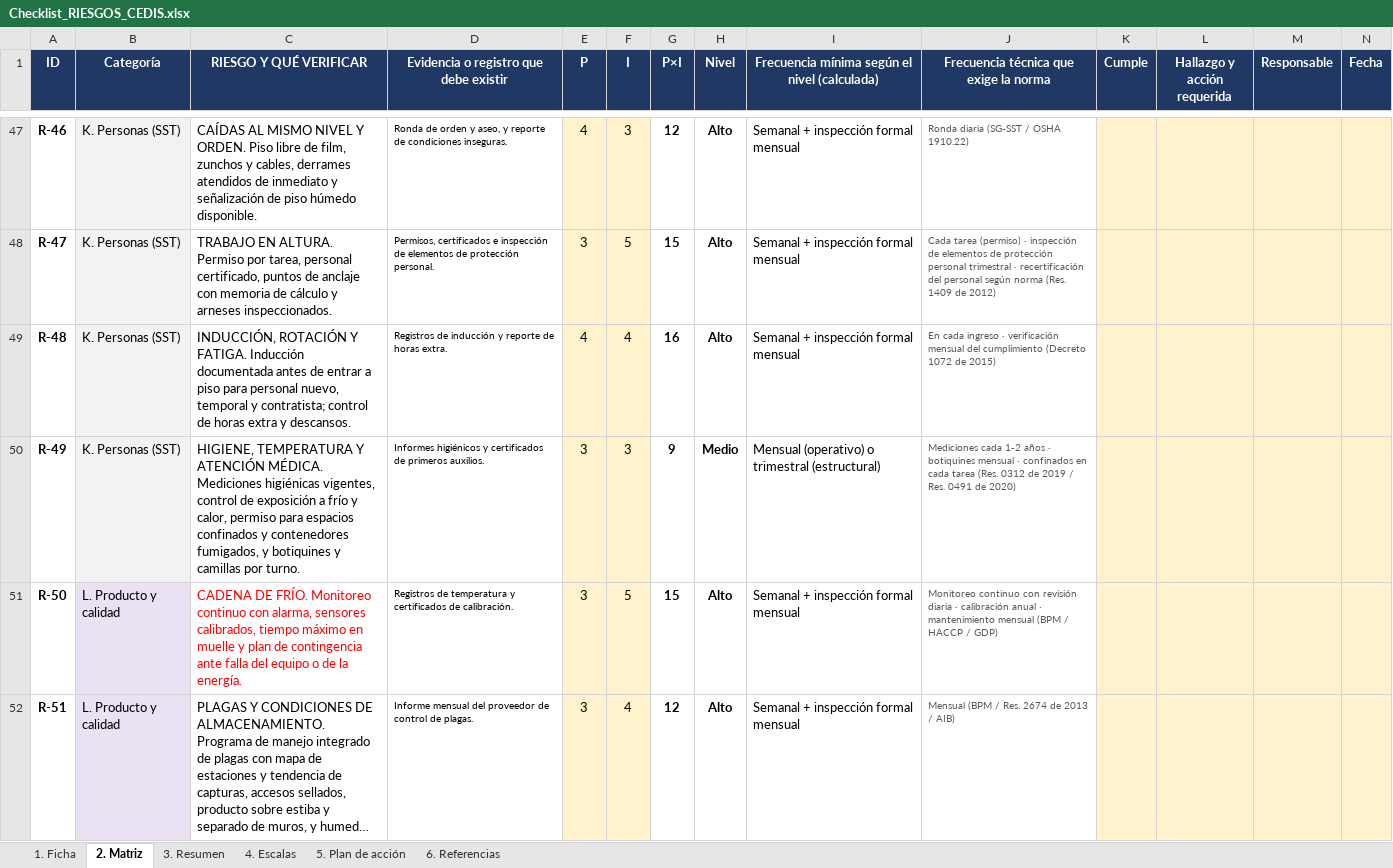
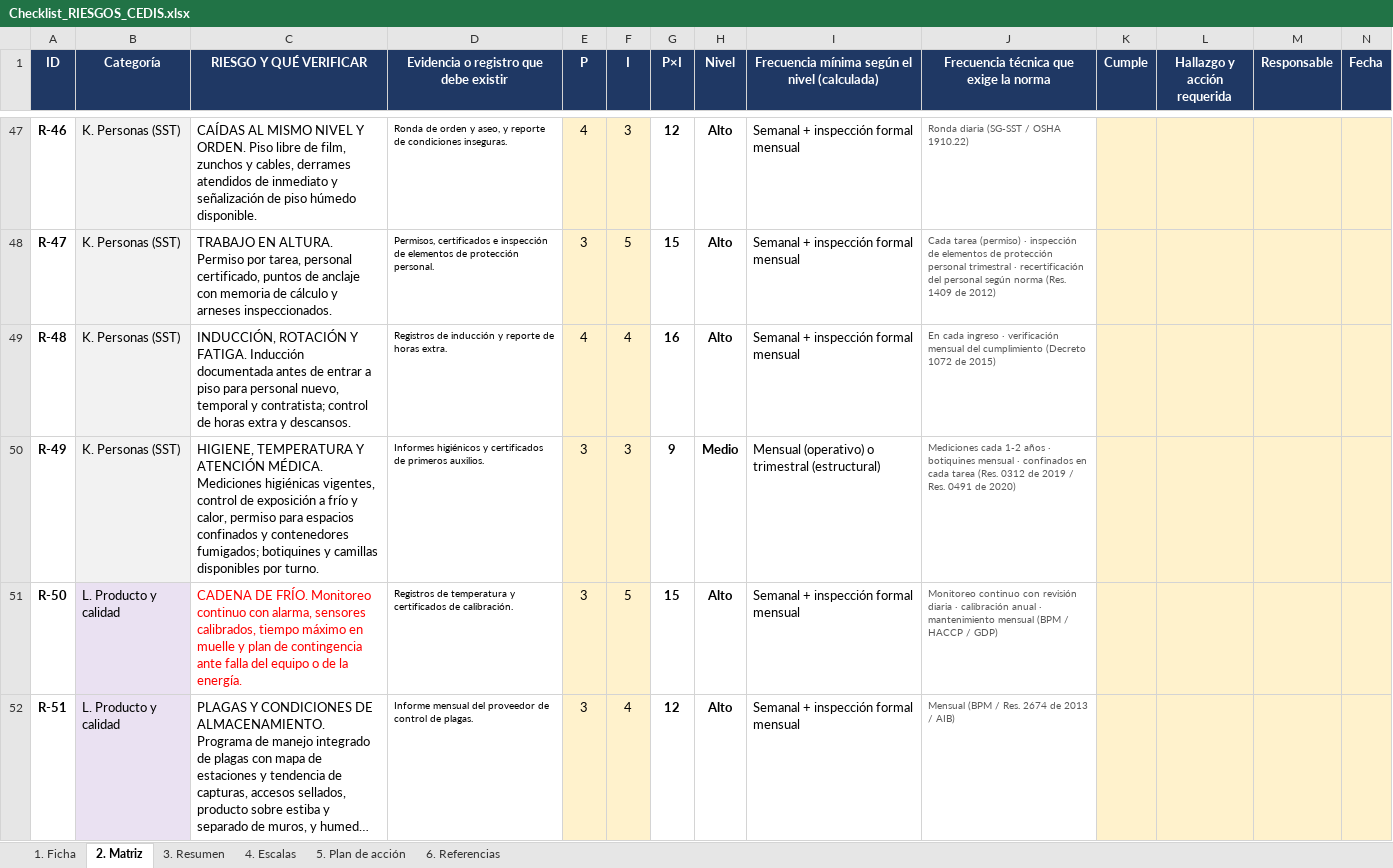
Before and after one commit to Camilohb82/hit-tracker, an Excel workbook: Checklist_RIESGOS_CEDIS.xlsx, sheet 2. Matriz, drawn as a sheet; only a part is shown, gaps mark what is left out; long unchanged cells end in …; values as stored, in another font and other column widths than the file's, no borders; conditional formats not drawn; the diff covers the shown part only; the diff names each change by its address in the sheet, - before the commit and + after, or states it on an @@ line.

```diff
--- a/Checklist_RIESGOS_CEDIS.xlsx (sheet 2. Matriz)
+++ b/Checklist_RIESGOS_CEDIS.xlsx (sheet 2. Matriz)
-C50 (RIESGO Y QUÉ VERIFICAR): …y contenedores fumigados, y botiquines y camillas por turno.
+C50 (RIESGO Y QUÉ VERIFICAR): …y contenedores fumigados; botiquines y camillas disponibles por turno.
```
Also changed, not shown: 12 edited cells elsewhere in this sheet.
